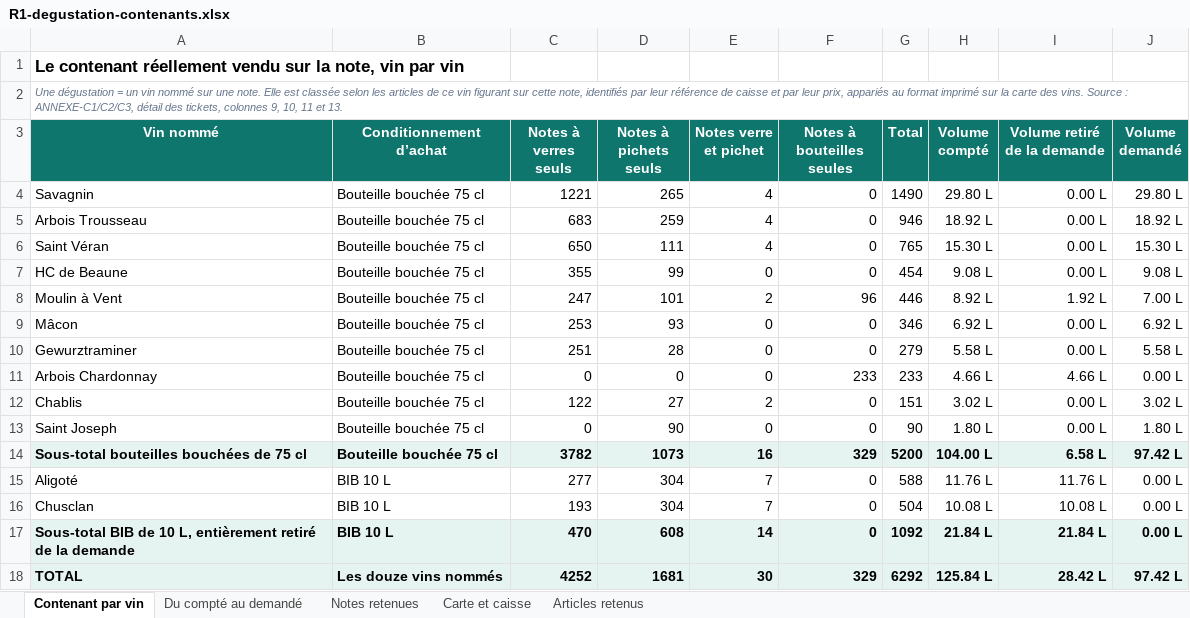
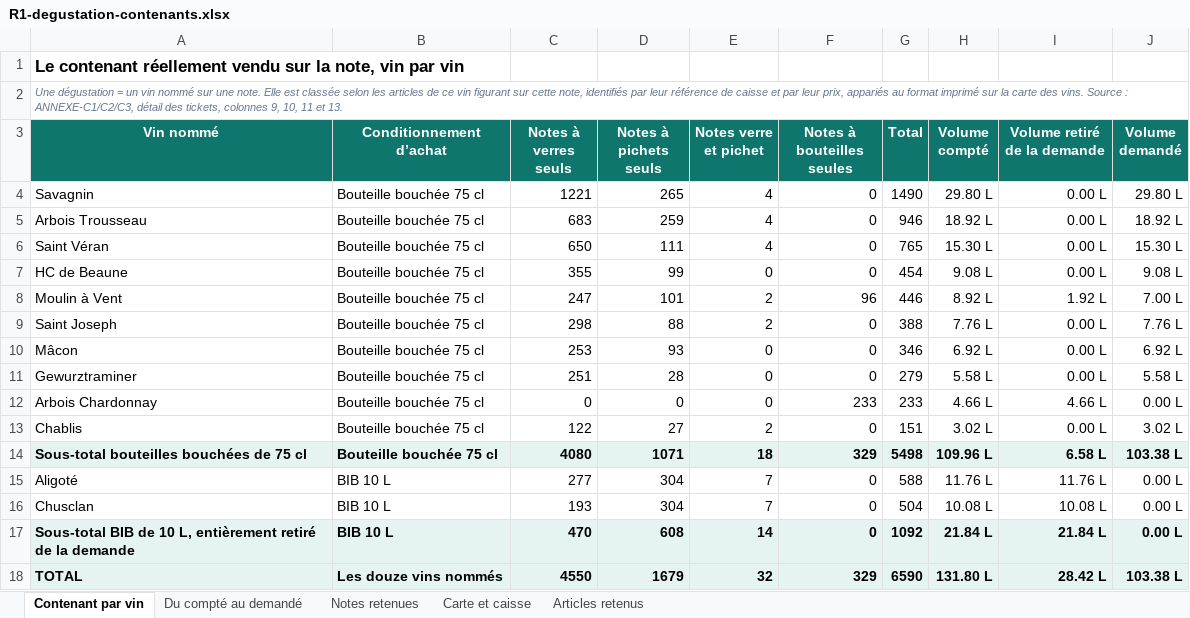
Before and after one commit to maevaPasteur/demi-lune-fisc, an Excel workbook: public/documents/pieces-reponse-1/R1-degustation-contenants.xlsx, sheet Contenant par vin, drawn as a sheet; values as stored, in another font and other column widths than the file's, no borders; removed rows and columns are numbered as before the commit, all else as after; the diff names each change by its address in the sheet, - before the commit and + after, or states it on an @@ line.

```diff
--- a/public/documents/pieces-reponse-1/R1-degustation-contenants.xlsx (sheet Contenant par vin)
+++ b/public/documents/pieces-reponse-1/R1-degustation-contenants.xlsx (sheet Contenant par vin)
+row 9: Saint Joseph | Bouteille bouchée 75 cl | 298 | 88 | 2 | 0 | 388 | 7.76 L | 0.00 L | 7.76 L
-row 13: Saint Joseph | Bouteille bouchée 75 cl | 0 | 90 | 0 | 0 | 90 | 1.80 L | 0.00 L | 1.80 L
-C14 (Notes à verres seuls): 3782
+C14 (Notes à verres seuls): 4080
-D14 (Notes à pichets seuls): 1073
+D14 (Notes à pichets seuls): 1071
-E14 (Notes verre et pichet): 16
+E14 (Notes verre et pichet): 18
-G14 (Total): 5200
+G14 (Total): 5498
-H14 (Volume compté): 104.00 L
+H14 (Volume compté): 109.96 L
-J14 (Volume demandé): 97.42 L
+J14 (Volume demandé): 103.38 L
-C18 (Notes à verres seuls): 4252
+C18 (Notes à verres seuls): 4550
-D18 (Notes à pichets seuls): 1681
+D18 (Notes à pichets seuls): 1679
-E18 (Notes verre et pichet): 30
+E18 (Notes verre et pichet): 32
-G18 (Total): 6292
+G18 (Total): 6590
-H18 (Volume compté): 125.84 L
+H18 (Volume compté): 131.80 L
-J18 (Volume demandé): 97.42 L
+J18 (Volume demandé): 103.38 L
```
Also changed, not shown: sheet Notes retenues, sheet Du compté au demandé, sheet Carte et caisse, sheet Articles retenus, public/documents/pieces-defense/RF-degustation-par-note.xlsx, public/documents/pieces-reponse-1/R1-degustation-verre-et-pichet.xlsx, 45 other files.
